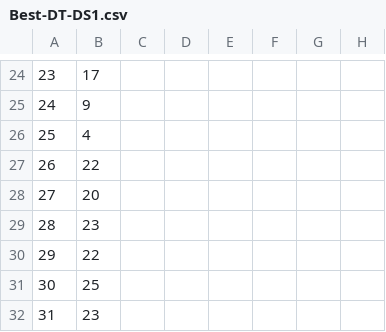
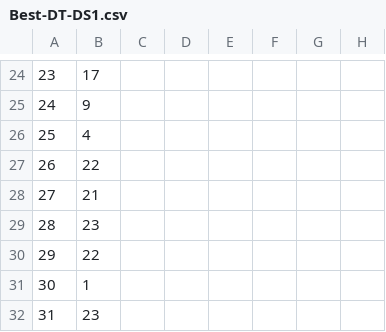
Before and after one commit to AvkashSharma/COMP472, a CSV file: output/Best-DT-DS1.csv, drawn as a sheet; only a part is shown, gaps mark what is left out; the diff covers the shown part only; the diff names each change by its address in the sheet, - before the commit and + after, or states it on an @@ line.

```diff
--- a/output/Best-DT-DS1.csv
+++ b/output/Best-DT-DS1.csv
-B28: 20
+B28: 21
-B31: 25
+B31: 1
```
Also changed, not shown: 36 edited cells elsewhere in this file, output/Best-DT-DS2.csv.
